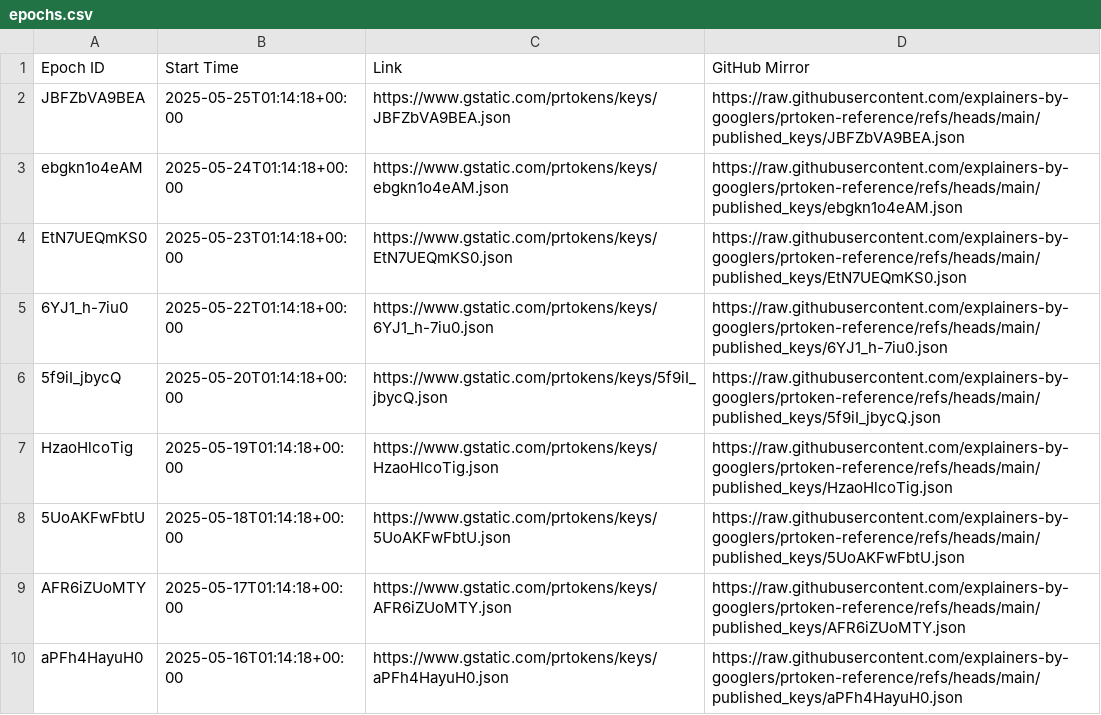
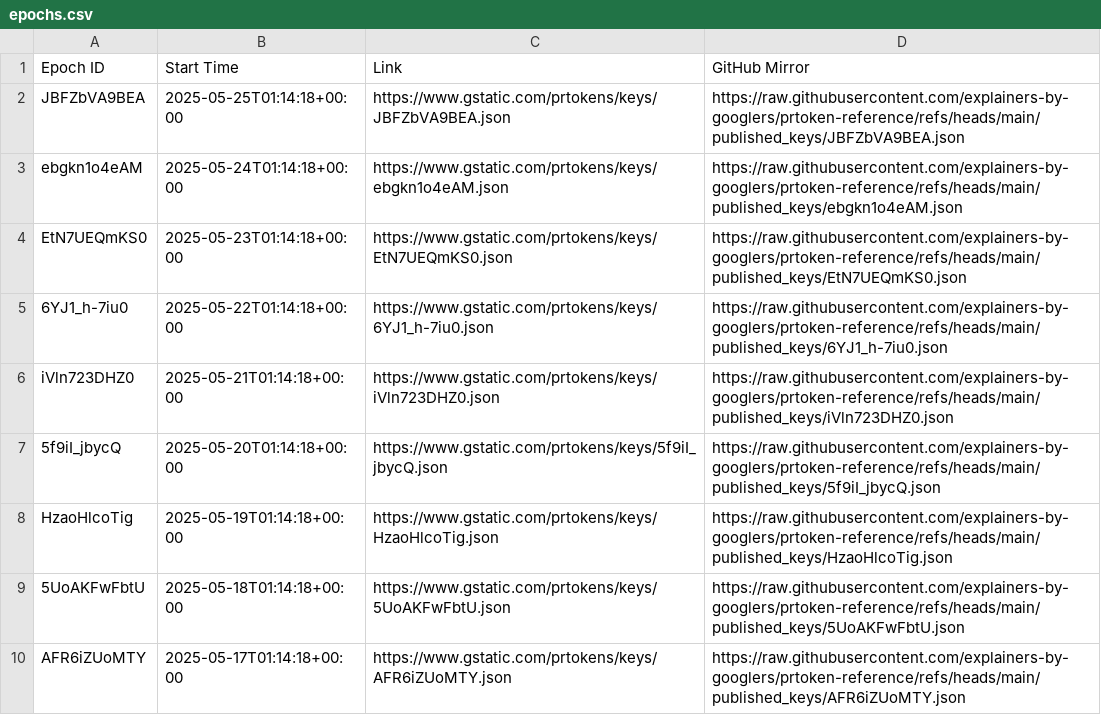
Before and after one commit to explainers-by-googlers/prtoken-reference, a CSV file: published_keys/epochs.csv, drawn as a sheet; only a part is shown; the shorter side is filled out with more unchanged rows; the diff names each change by its address in the sheet, - before the commit and + after, or states it on an @@ line.

Commit message:
Publish revealed keys for epoch iVln723DHZ0
PiperOrigin-RevId: 763943706
Change-Id: I24e6ec498c08794680137c91cb12e1f6c3ed62dc

```diff
--- a/published_keys/epochs.csv
+++ b/published_keys/epochs.csv
+row 6: iVln723DHZ0 | 2025-05-21T01:14:18+00:00 | https://www.gstatic.com/prtokens/keys/iVln723DHZ0.json | https://raw.githubusercontent.com/explainers-by-googlers/prtoken-reference/refs/heads/main/published_keys/iVln723DHZ0.json
```
Also changed, not shown: 1 other file.
